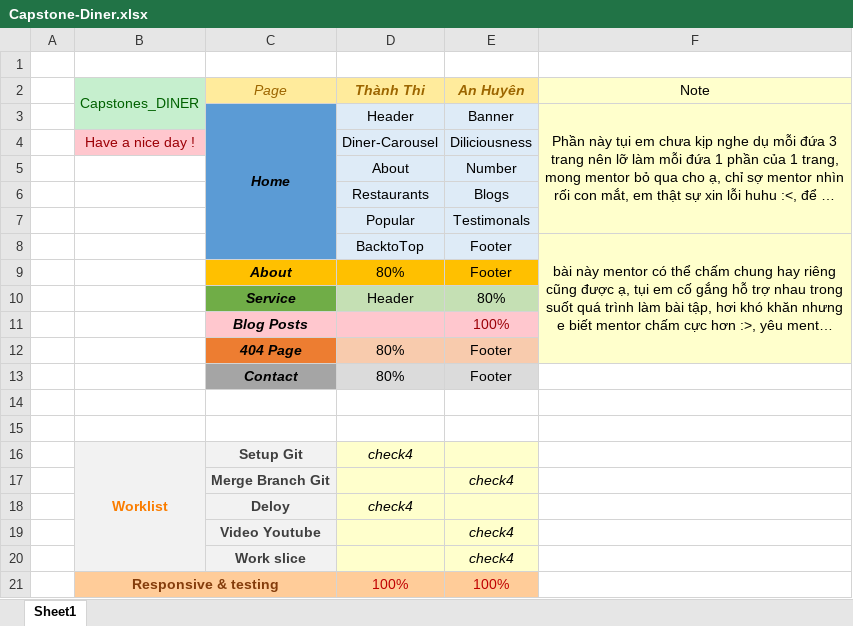
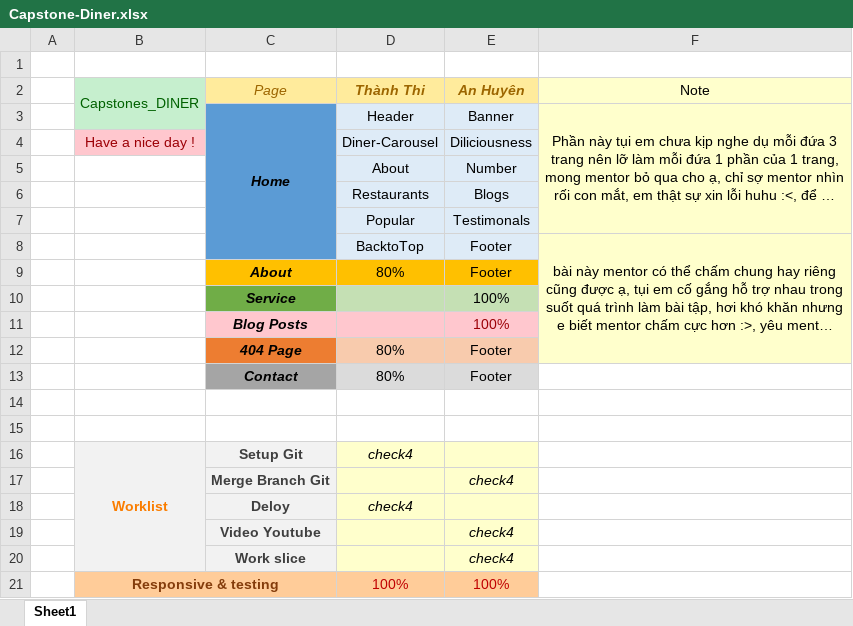
Before and after one commit to Kuthi3352/Diner-Website, an Excel workbook: Team/Capstone-Diner.xlsx, sheet Sheet1, drawn as a sheet; long unchanged cells end in …; values as stored, in another font and other column widths than the file's, no borders; removed rows and columns are numbered as before the commit, all else as after; the diff names each change by its address in the sheet, - before the commit and + after, or states it on an @@ line.

```diff
--- a/Team/Capstone-Diner.xlsx (sheet Sheet1)
+++ b/Team/Capstone-Diner.xlsx (sheet Sheet1)
-row 10:  |  | Service | Header | 80%
+row 10:  |  | Service |  | 100%
```
Also changed, not shown: 9 other files.
